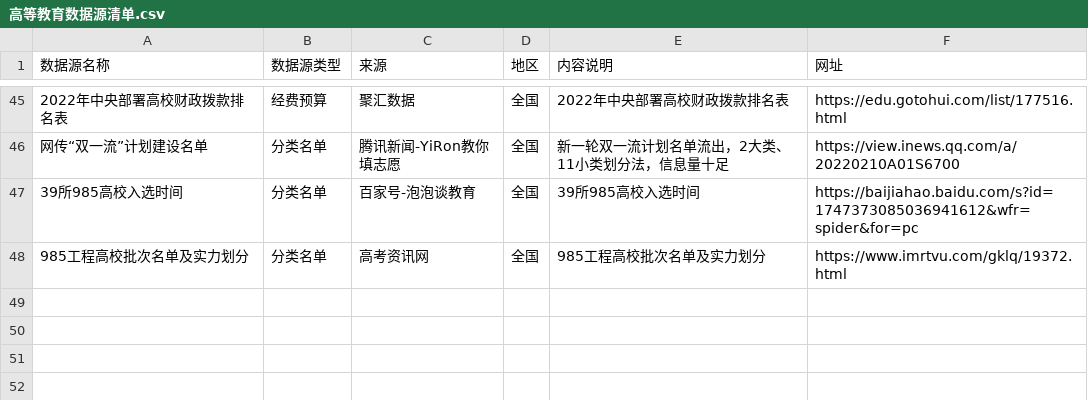
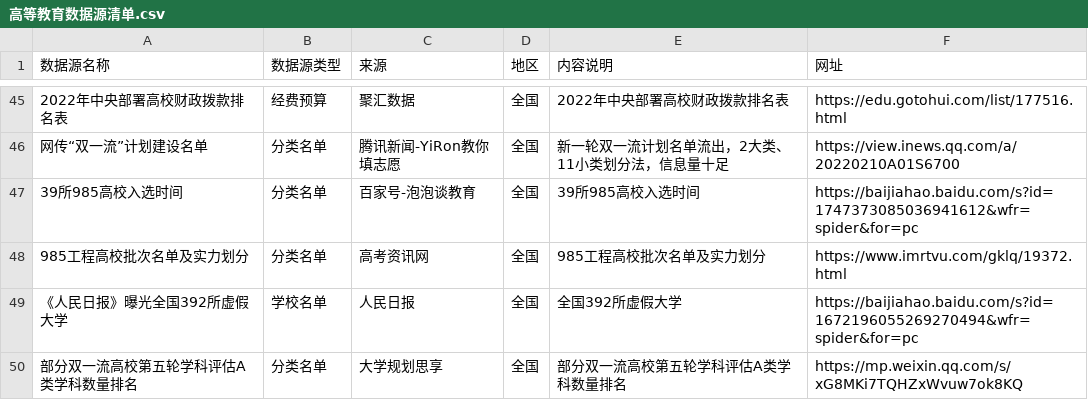
Before and after one commit to DaoSword/China-Education-Data, a CSV file: 数据收集-高等教育/01-数据源/高等教育数据源清单.csv, drawn as a sheet; only a part is shown, gaps mark what is left out; the diff names each change by its address in the sheet, - before the commit and + after, or states it on an @@ line.

Commit message:
Add 虚假大学 and 第五轮学科评估信息 to higher education data

```diff
--- a/数据收集-高等教育/01-数据源/高等教育数据源清单.csv
+++ b/数据收集-高等教育/01-数据源/高等教育数据源清单.csv
+row 49: 《人民日报》曝光全国392所虚假大学 | 学校名单 | 人民日报 | 全国 | 全国392所虚假大学 | https://baijiahao.baidu.com/s?id=1672196055269270494&wfr=spider&for=pc
+row 50: 部分双一流高校第五轮学科评估A类学科数量排名 | 分类名单 | 大学规划思享 | 全国 | 部分双一流高校第五轮学科评估A类学科数量排名 | https://mp.weixin.qq.com/s/xG8MKi7TQHZxWvuw7ok8KQ
```
Also changed, not shown: 2 other files.
